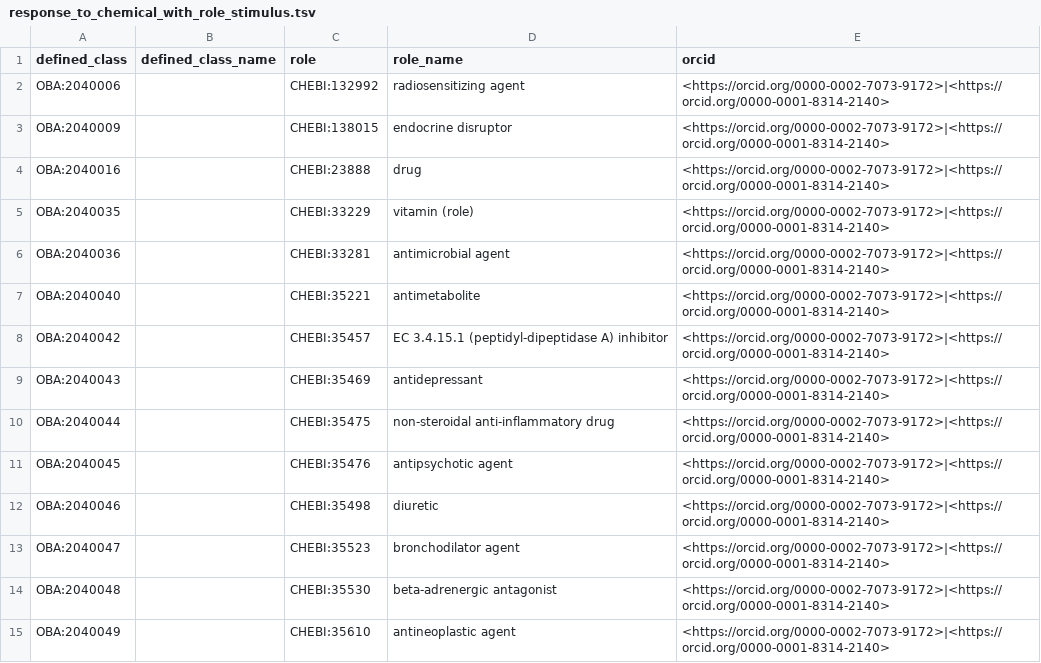
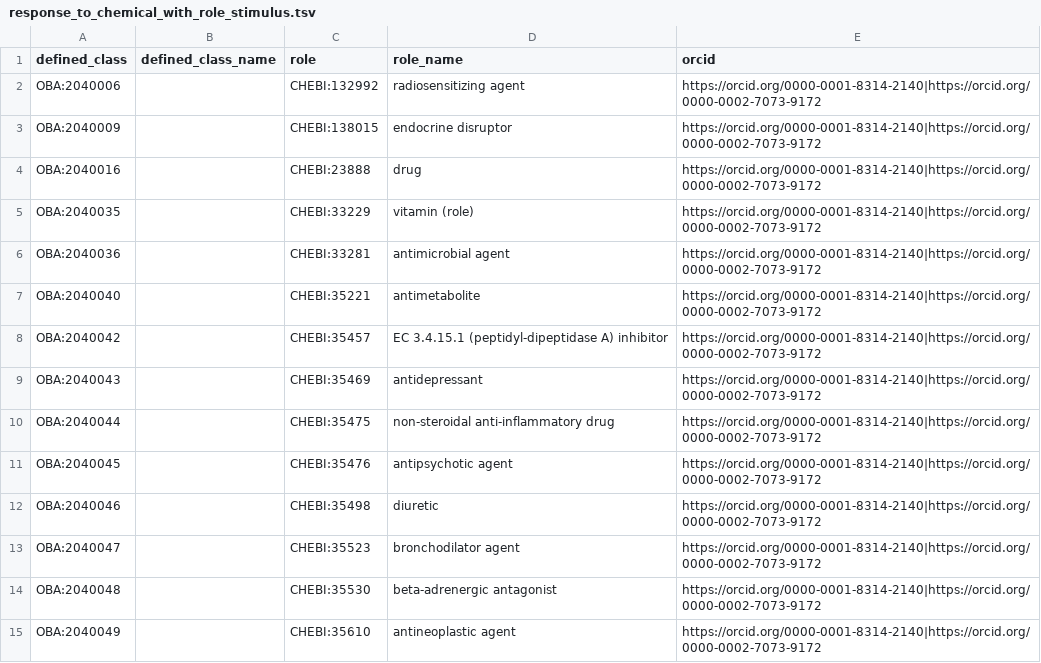
Before and after one commit to obophenotype/bio-attribute-ontology, a TSV file: src/patterns/data/default/response_to_chemical_with_role_stimulus.tsv, drawn as a sheet; only a part is shown; the diff covers the shown part only.

```diff
--- a/src/patterns/data/default/response_to_chemical_with_role_stimulus.tsv
+++ b/src/patterns/data/default/response_to_chemical_with_role_stimulus.tsv
@@ -1,15 +1,15 @@
 defined_class	defined_class_name	role	role_name	orcid
-OBA:2040006		CHEBI:132992	radiosensitizing agent	<https://orcid.org/0000-0002-7073-9172>|<https://orcid.org/0000-0001-8314-2140>
-OBA:2040009		CHEBI:138015	endocrine disruptor	<https://orcid.org/0000-0002-7073-9172>|<https://orcid.org/0000-0001-8314-2140>
-OBA:2040016		CHEBI:23888	drug	<https://orcid.org/0000-0002-7073-9172>|<https://orcid.org/0000-0001-8314-2140>
-OBA:2040035		CHEBI:33229	vitamin (role)	<https://orcid.org/0000-0002-7073-9172>|<https://orcid.org/0000-0001-8314-2140>
-OBA:2040036		CHEBI:33281	antimicrobial agent	<https://orcid.org/0000-0002-7073-9172>|<https://orcid.org/0000-0001-8314-2140>
-OBA:2040040		CHEBI:35221	antimetabolite	<https://orcid.org/0000-0002-7073-9172>|<https://orcid.org/0000-0001-8314-2140>
-OBA:2040042		CHEBI:35457	EC 3.4.15.1 (peptidyl-dipeptidase A) inhibitor	<https://orcid.org/0000-0002-7073-9172>|<https://orcid.org/0000-0001-8314-2140>
-OBA:2040043		CHEBI:35469	antidepressant	<https://orcid.org/0000-0002-7073-9172>|<https://orcid.org/0000-0001-8314-2140>
-OBA:2040044		CHEBI:35475	non-steroidal anti-inflammatory drug	<https://orcid.org/0000-0002-7073-9172>|<https://orcid.org/0000-0001-8314-2140>
-OBA:2040045		CHEBI:35476	antipsychotic agent	<https://orcid.org/0000-0002-7073-9172>|<https://orcid.org/0000-0001-8314-2140>
-OBA:2040046		CHEBI:35498	diuretic	<https://orcid.org/0000-0002-7073-9172>|<https://orcid.org/0000-0001-8314-2140>
-OBA:2040047		CHEBI:35523	bronchodilator agent	<https://orcid.org/0000-0002-7073-9172>|<https://orcid.org/0000-0001-8314-2140>
-OBA:2040048		CHEBI:35530	beta-adrenergic antagonist	<https://orcid.org/0000-0002-7073-9172>|<https://orcid.org/0000-0001-8314-2140>
-OBA:2040049		CHEBI:35610	antineoplastic agent	<https://orcid.org/0000-0002-7073-9172>|<https://orcid.org/0000-0001-8314-2140>
+OBA:2040006		CHEBI:132992	radiosensitizing agent	https://orcid.org/0000-0001-8314-2140|https://orcid.org/0000-0002-7073-9172
+OBA:2040009		CHEBI:138015	endocrine disruptor	https://orcid.org/0000-0001-8314-2140|https://orcid.org/0000-0002-7073-9172
+OBA:2040016		CHEBI:23888	drug	https://orcid.org/0000-0001-8314-2140|https://orcid.org/0000-0002-7073-9172
+OBA:2040035		CHEBI:33229	vitamin (role)	https://orcid.org/0000-0001-8314-2140|https://orcid.org/0000-0002-7073-9172
+OBA:2040036		CHEBI:33281	antimicrobial agent	https://orcid.org/0000-0001-8314-2140|https://orcid.org/0000-0002-7073-9172
+OBA:2040040		CHEBI:35221	antimetabolite	https://orcid.org/0000-0001-8314-2140|https://orcid.org/0000-0002-7073-9172
+OBA:2040042		CHEBI:35457	EC 3.4.15.1 (peptidyl-dipeptidase A) inhibitor	https://orcid.org/0000-0001-8314-2140|https://orcid.org/0000-0002-7073-9172
+OBA:2040043		CHEBI:35469	antidepressant	https://orcid.org/0000-0001-8314-2140|https://orcid.org/0000-0002-7073-9172
+OBA:2040044		CHEBI:35475	non-steroidal anti-inflammatory drug	https://orcid.org/0000-0001-8314-2140|https://orcid.org/0000-0002-7073-9172
+OBA:2040045		CHEBI:35476	antipsychotic agent	https://orcid.org/0000-0001-8314-2140|https://orcid.org/0000-0002-7073-9172
+OBA:2040046		CHEBI:35498	diuretic	https://orcid.org/0000-0001-8314-2140|https://orcid.org/0000-0002-7073-9172
+OBA:2040047		CHEBI:35523	bronchodilator agent	https://orcid.org/0000-0001-8314-2140|https://orcid.org/0000-0002-7073-9172
+OBA:2040048		CHEBI:35530	beta-adrenergic antagonist	https://orcid.org/0000-0001-8314-2140|https://orcid.org/0000-0002-7073-9172
+OBA:2040049		CHEBI:35610	antineoplastic agent	https://orcid.org/0000-0001-8314-2140|https://orcid.org/0000-0002-7073-9172
```
Also changed, not shown: 18 edited cells elsewhere in this file, src/patterns/data/default/response_to_chemical_stimulus_trait.tsv, 2 other files.
